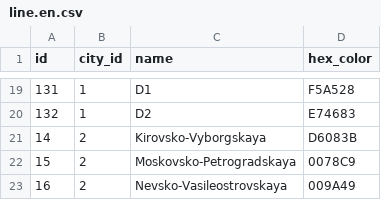
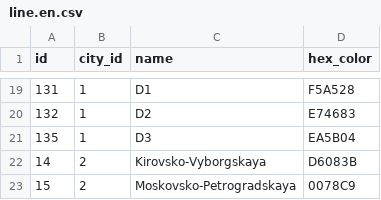
Before and after one commit to nalgeon/metro, a CSV file: data/line.en.csv, drawn as a sheet; only a part is shown, gaps mark what is left out; the shorter side is filled out with more unchanged rows.

```diff
--- a/data/line.en.csv
+++ b/data/line.en.csv
@@ -20,2 +20,3 @@ id,city_id,name,hex_color
 132,1,D2,E74683
+135,1,D3,EA5B04
 14,2,Kirovsko-Vyborgskaya,D6083B
```
Also changed, not shown: data/line.ru.csv, data/metro.en.csv, 7 other files.
